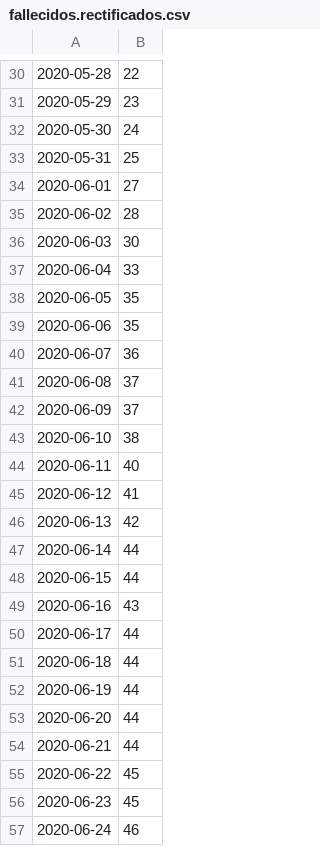
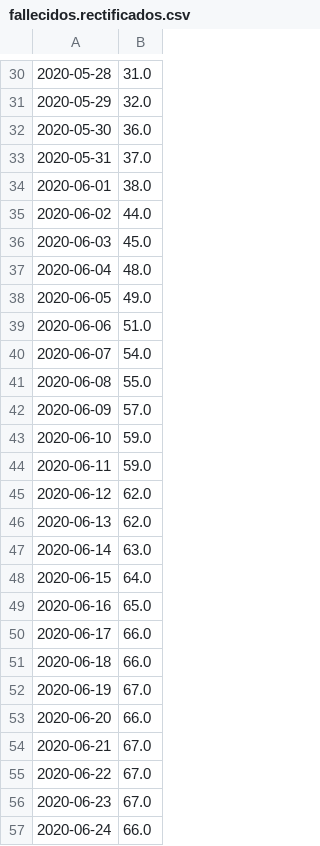
Before and after one commit to pr0nstar/covid19-pruebas, a CSV file: data/fallecidos.rectificados.csv, drawn as a sheet; only a part is shown, gaps mark what is left out; the diff covers the shown part only.

```diff
--- a/data/fallecidos.rectificados.csv
+++ b/data/fallecidos.rectificados.csv
@@ -30,28 +30,28 @@
-2020-05-28,22
-2020-05-29,23
-2020-05-30,24
-2020-05-31,25
-2020-06-01,27
-2020-06-02,28
-2020-06-03,30
-2020-06-04,33
-2020-06-05,35
-2020-06-06,35
-2020-06-07,36
-2020-06-08,37
-2020-06-09,37
-2020-06-10,38
-2020-06-11,40
-2020-06-12,41
-2020-06-13,42
-2020-06-14,44
-2020-06-15,44
-2020-06-16,43
-2020-06-17,44
-2020-06-18,44
-2020-06-19,44
-2020-06-20,44
-2020-06-21,44
-2020-06-22,45
-2020-06-23,45
-2020-06-24,46
+2020-05-28,31.0
+2020-05-29,32.0
+2020-05-30,36.0
+2020-05-31,37.0
+2020-06-01,38.0
+2020-06-02,44.0
+2020-06-03,45.0
+2020-06-04,48.0
+2020-06-05,49.0
+2020-06-06,51.0
+2020-06-07,54.0
+2020-06-08,55.0
+2020-06-09,57.0
+2020-06-10,59.0
+2020-06-11,59.0
+2020-06-12,62.0
+2020-06-13,62.0
+2020-06-14,63.0
+2020-06-15,64.0
+2020-06-16,65.0
+2020-06-17,66.0
+2020-06-18,66.0
+2020-06-19,67.0
+2020-06-20,66.0
+2020-06-21,67.0
+2020-06-22,67.0
+2020-06-23,67.0
+2020-06-24,66.0
```
Also changed, not shown: 154 edited cells elsewhere in this file, 6 other files.
